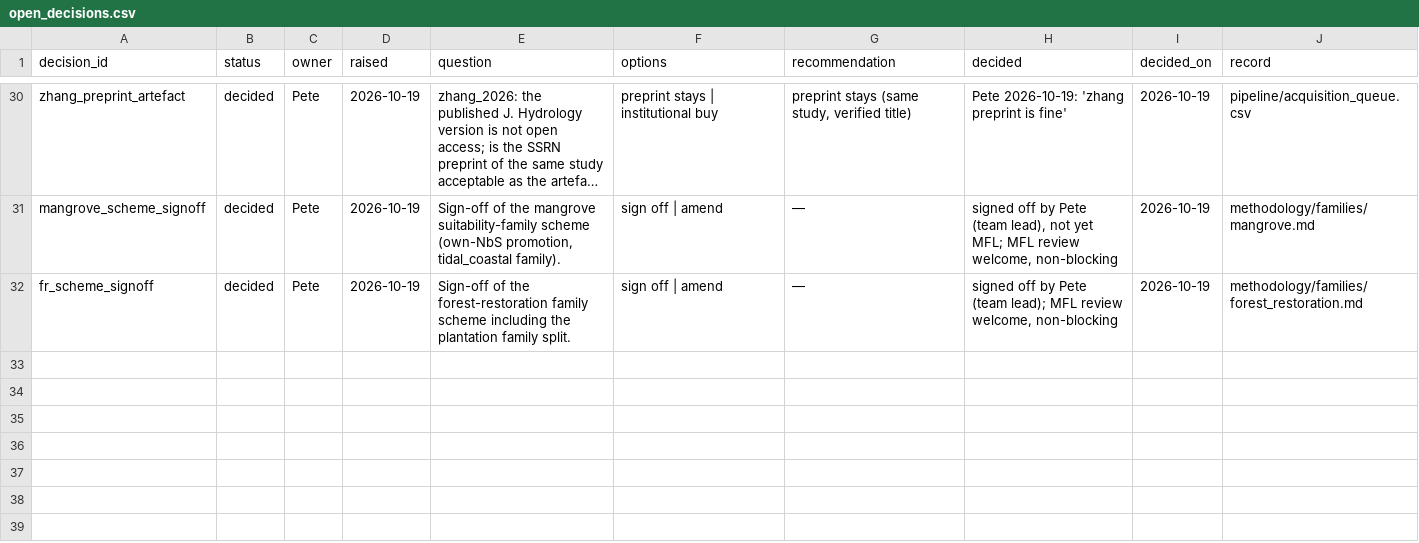
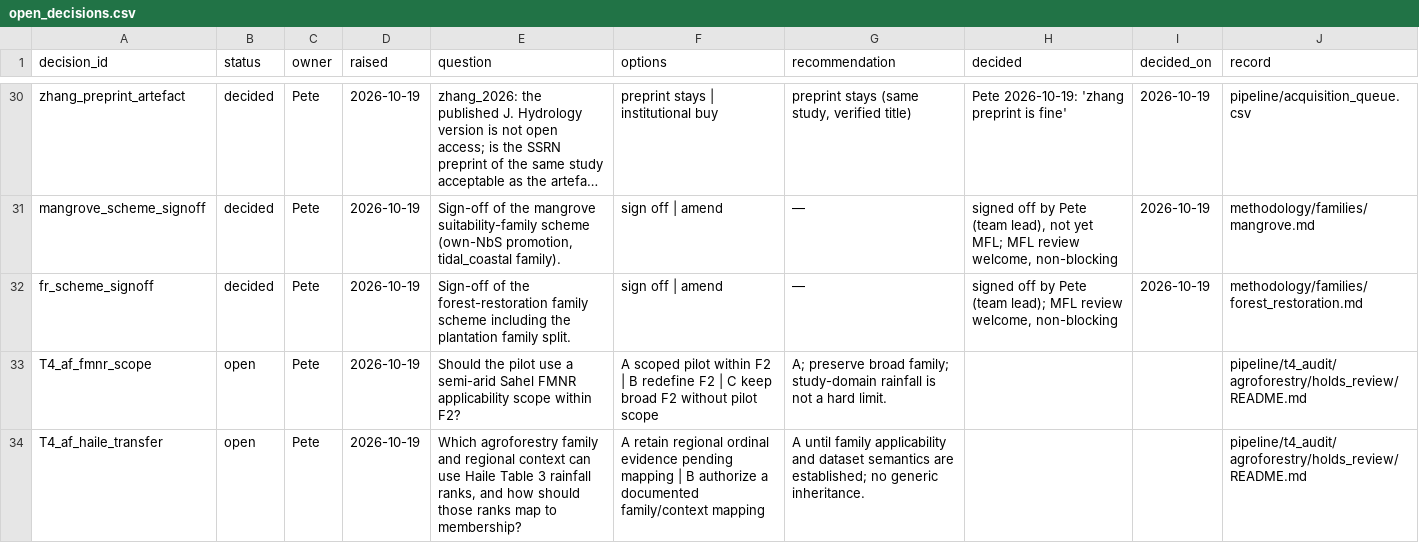
Before and after one commit to CIAT/nbs_ruralscan, a CSV file: methodology/decisions/open_decisions.csv, drawn as a sheet; only a part is shown, gaps mark what is left out; long unchanged cells end in ….

```diff
--- a/methodology/decisions/open_decisions.csv
+++ b/methodology/decisions/open_decisions.csv
@@ -32 +32,3 @@ mangrove_scheme_signoff,decided,Pete,2026-10-19,"Sign-off of the mangrove suitab
 fr_scheme_signoff,decided,Pete,2026-10-19,Sign-off of the forest-restoration family scheme including the plantation family split.,sign off | amend,—,"signed off by Pete (team lead); MFL review welcome, non-blocking",2026-10-19,methodology/families/forest_restoration.md
+T4_af_fmnr_scope,open,Pete,2026-10-19,Should the pilot use a semi-arid Sahel FMNR applicability scope within F2?,A scoped pilot within F2 | B redefine F2 | C keep broad F2 without pilot scope,A; preserve broad family; study-domain rainfall is not a hard limit.,,,pipeline/t4_audit/agroforestry/holds_review/README.md
+T4_af_haile_transfer,open,Pete,2026-10-19,"Which agroforestry family and regional context can use Haile Table 3 rainfall ranks, and how should those ranks map to membership?",A retain regional ordinal evidence pending mapping | B authorize a documented family/context mapping,A until family applicability and dataset semantics are established; no generic inheritance.,,,pipeline/t4_audit/agroforestry/holds_review/README.md
```
Also changed, not shown: pipeline/metrics/review_log.csv, 29 other files.
